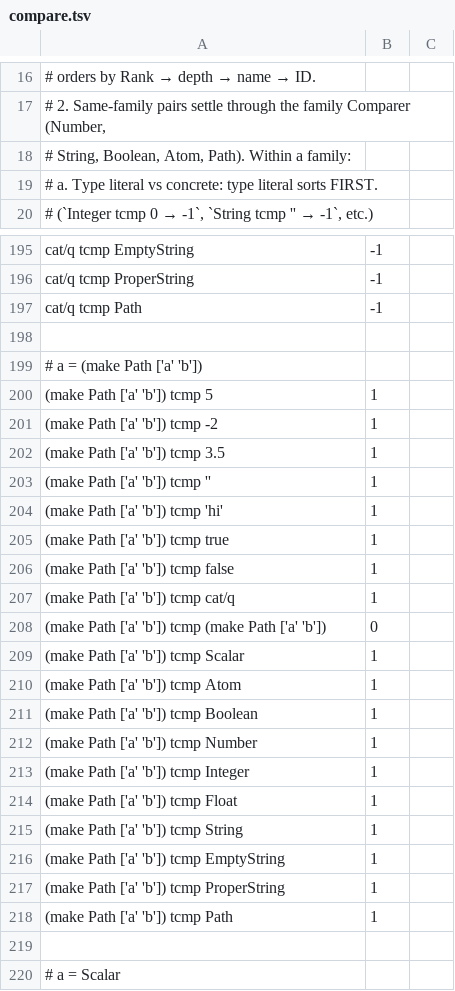
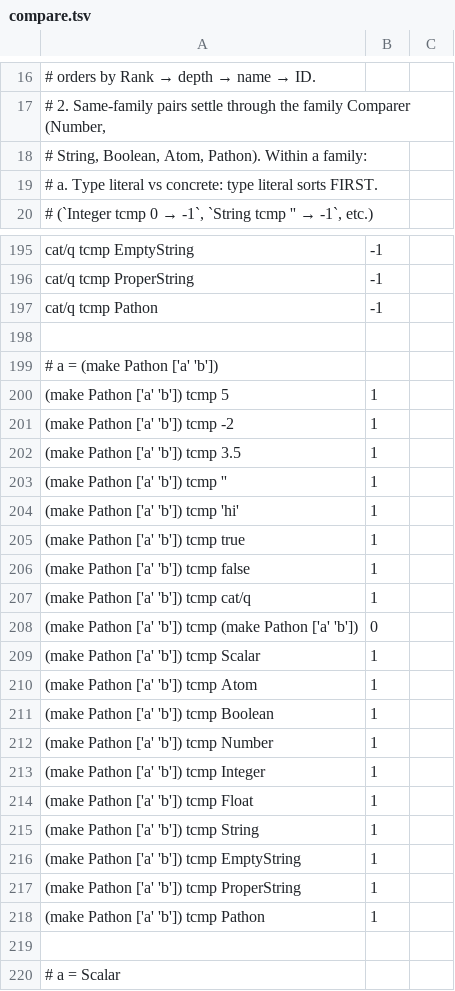
Before and after one commit to aql-lang/aql, a TSV file: lang/spec/compare.tsv, drawn as a sheet; only a part is shown, gaps mark what is left out; the diff covers the shown part only.

```diff
--- a/lang/spec/compare.tsv
+++ b/lang/spec/compare.tsv
@@ -17,3 +17,3 @@
 #   2. Same-family pairs settle through the family Comparer (Number,
-#      String, Boolean, Atom, Path). Within a family:
+#      String, Boolean, Atom, Pathon). Within a family:
 #      a. Type literal vs concrete: type literal sorts FIRST.
@@ -196,24 +196,24 @@ cat/q tcmp EmptyString	-1
 cat/q tcmp ProperString	-1
-cat/q tcmp Path	-1
+cat/q tcmp Pathon	-1
 
-# a = (make Path ['a' 'b'])
-(make Path ['a' 'b']) tcmp 5	1
-(make Path ['a' 'b']) tcmp -2	1
-(make Path ['a' 'b']) tcmp 3.5	1
-(make Path ['a' 'b']) tcmp ''	1
-(make Path ['a' 'b']) tcmp 'hi'	1
-(make Path ['a' 'b']) tcmp true	1
-(make Path ['a' 'b']) tcmp false	1
-(make Path ['a' 'b']) tcmp cat/q	1
-(make Path ['a' 'b']) tcmp (make Path ['a' 'b'])	0
-(make Path ['a' 'b']) tcmp Scalar	1
-(make Path ['a' 'b']) tcmp Atom	1
-(make Path ['a' 'b']) tcmp Boolean	1
-(make Path ['a' 'b']) tcmp Number	1
-(make Path ['a' 'b']) tcmp Integer	1
-(make Path ['a' 'b']) tcmp Float	1
-(make Path ['a' 'b']) tcmp String	1
-(make Path ['a' 'b']) tcmp EmptyString	1
-(make Path ['a' 'b']) tcmp ProperString	1
-(make Path ['a' 'b']) tcmp Path	1
+# a = (make Pathon ['a' 'b'])
+(make Pathon ['a' 'b']) tcmp 5	1
+(make Pathon ['a' 'b']) tcmp -2	1
+(make Pathon ['a' 'b']) tcmp 3.5	1
+(make Pathon ['a' 'b']) tcmp ''	1
+(make Pathon ['a' 'b']) tcmp 'hi'	1
+(make Pathon ['a' 'b']) tcmp true	1
+(make Pathon ['a' 'b']) tcmp false	1
+(make Pathon ['a' 'b']) tcmp cat/q	1
+(make Pathon ['a' 'b']) tcmp (make Pathon ['a' 'b'])	0
+(make Pathon ['a' 'b']) tcmp Scalar	1
+(make Pathon ['a' 'b']) tcmp Atom	1
+(make Pathon ['a' 'b']) tcmp Boolean	1
+(make Pathon ['a' 'b']) tcmp Number	1
+(make Pathon ['a' 'b']) tcmp Integer	1
+(make Pathon ['a' 'b']) tcmp Float	1
+(make Pathon ['a' 'b']) tcmp String	1
+(make Pathon ['a' 'b']) tcmp EmptyString	1
+(make Pathon ['a' 'b']) tcmp ProperString	1
+(make Pathon ['a' 'b']) tcmp Pathon	1
 
```
Also changed, not shown: 58 edited cells elsewhere in this file, eng/spec/make.tsv, eng/spec/typeof.tsv, 41 other files.
